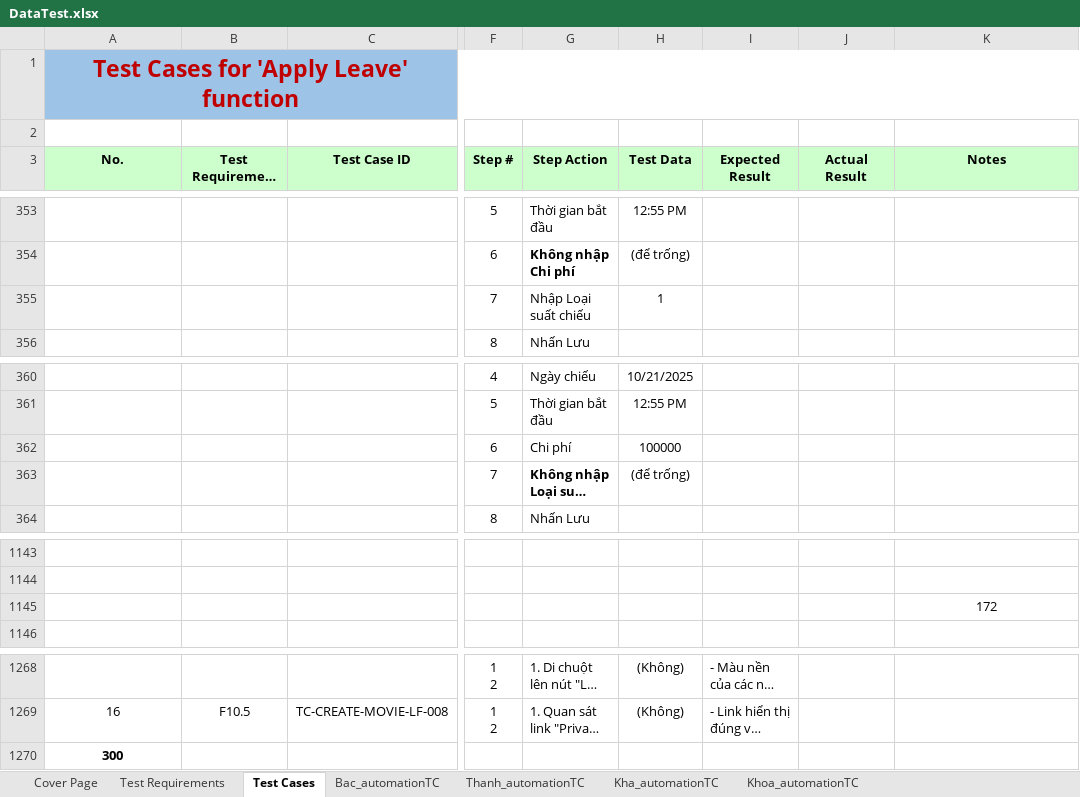
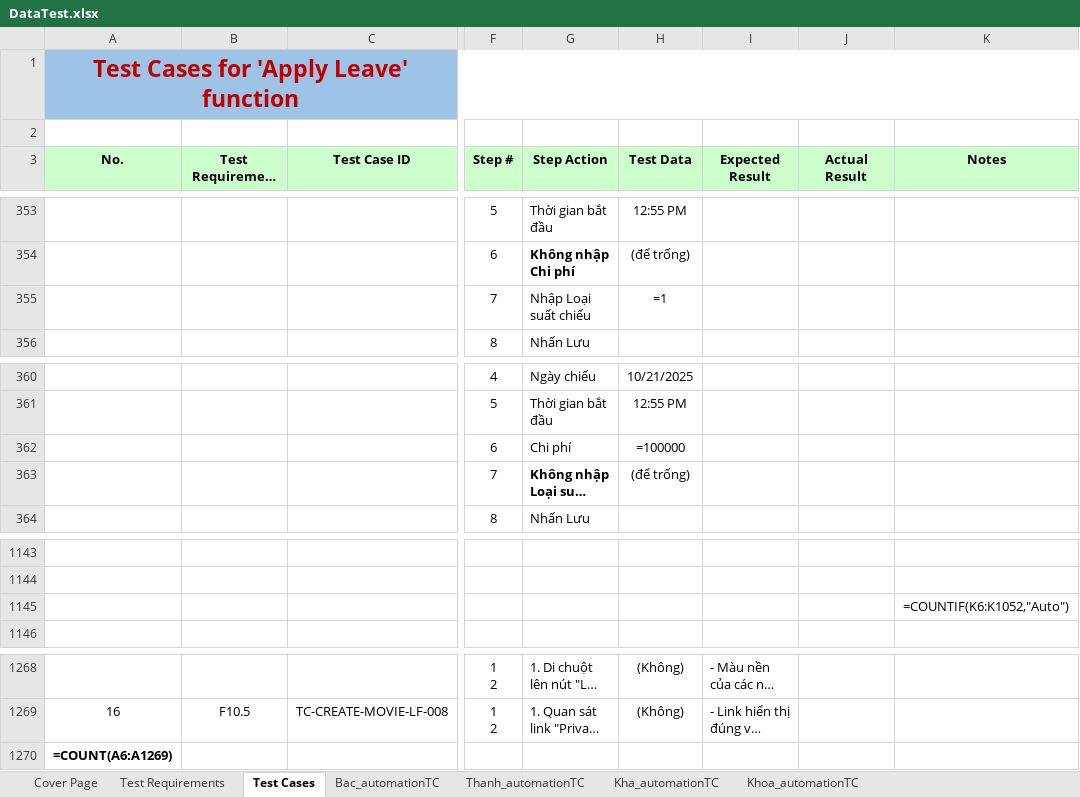
Before and after one commit to nguyenxuanbac88/sqa-testing-report, an Excel workbook: sqa-testing-report/Data/DataTest.xlsx, sheet Test Cases, drawn as a sheet; only a part is shown, gaps mark what is left out; long unchanged cells end in …; values as stored, in another font and other column widths than the file's, no borders; formulas without a stored value are shown as written; the diff names each change by its address in the sheet, - before the commit and + after, or states it on an @@ line.

Commit message:
test: pass TC_REG_01 to TC_REG_05, add WIP code for TC_REG_06-09

```diff
--- a/sqa-testing-report/Data/DataTest.xlsx (sheet Test Cases)
+++ b/sqa-testing-report/Data/DataTest.xlsx (sheet Test Cases)
-H355 (Test Data): 1
+H355 (Test Data): =1
-H362 (Test Data): 100000
+H362 (Test Data): =100000
-K1145 (Notes): 172
+K1145 (Notes): =COUNTIF(K6:K1052,"Auto")
-A1270 (No.): 300
+A1270 (No.): =COUNT(A6:A1269)
```
Also changed, not shown: sheet Bac_automationTC, sheet Kha_automationTC, 4 other files.
